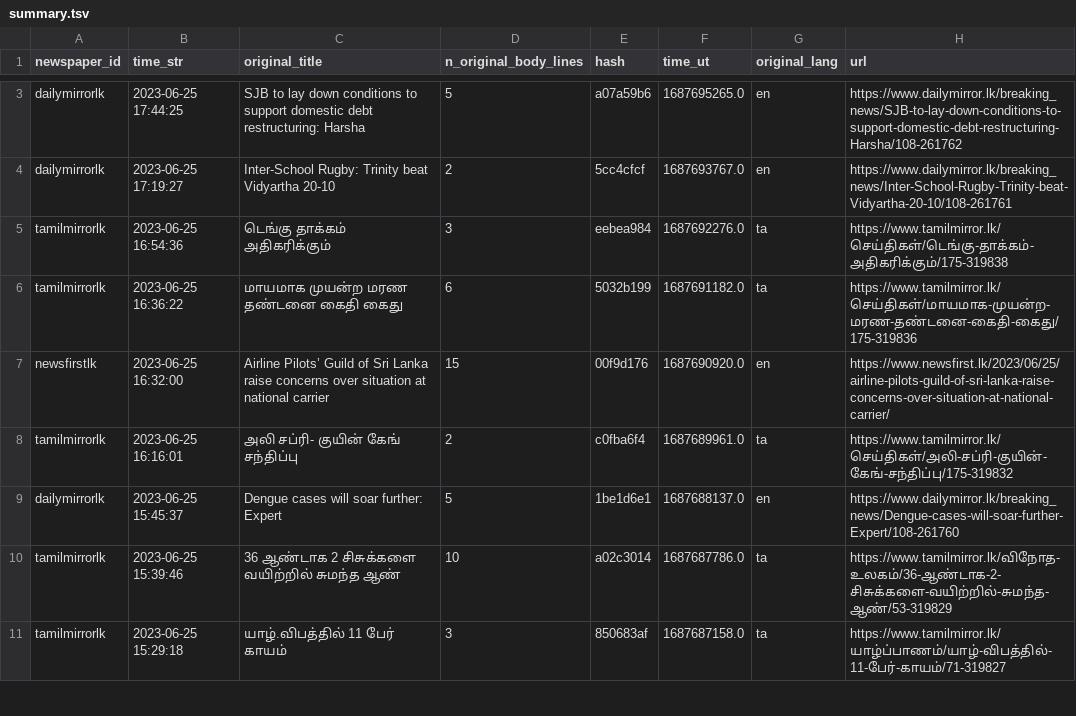
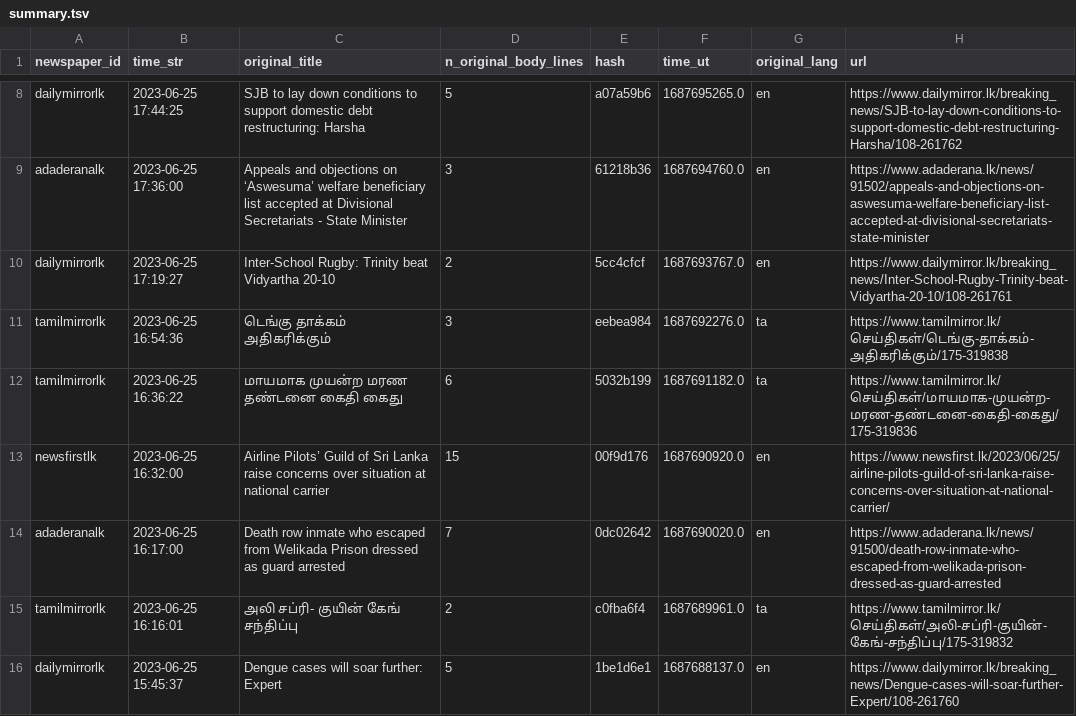
Before and after one commit to nuuuwan/news_lk3_data, a TSV file: reports/summary.tsv, drawn as a sheet; only a part is shown, gaps mark what is left out; the shorter side is filled out with more unchanged rows; the diff covers the shown part only; the diff names each change by its address in the sheet, - before the commit and + after, or states it on an @@ line.

Commit message:
Uploaded reports

```diff
--- a/reports/summary.tsv
+++ b/reports/summary.tsv
+row 9: adaderanalk | 2023-06-25 17:36:00 | Appeals and objections on ‘Aswesuma’ welfare beneficiary list accepted at Divisional Secretariats - State Minister | 3 | 61218b36 | 1687694760.0 | en | https://www.adaderana.lk/news/91502/appeals-and-objections-on-aswesuma-welfare-beneficiary-list-accepted-at-divisional-secretariats-state-minister
+row 14: adaderanalk | 2023-06-25 16:17:00 | Death row inmate who escaped from Welikada Prison dressed as guard arrested | 7 | 0dc02642 | 1687690020.0 | en | https://www.adaderana.lk/news/91500/death-row-inmate-who-escaped-from-welikada-prison-dressed-as-guard-arrested
```
Also changed, not shown: 7 added rows elsewhere in this file, 1 other file.
